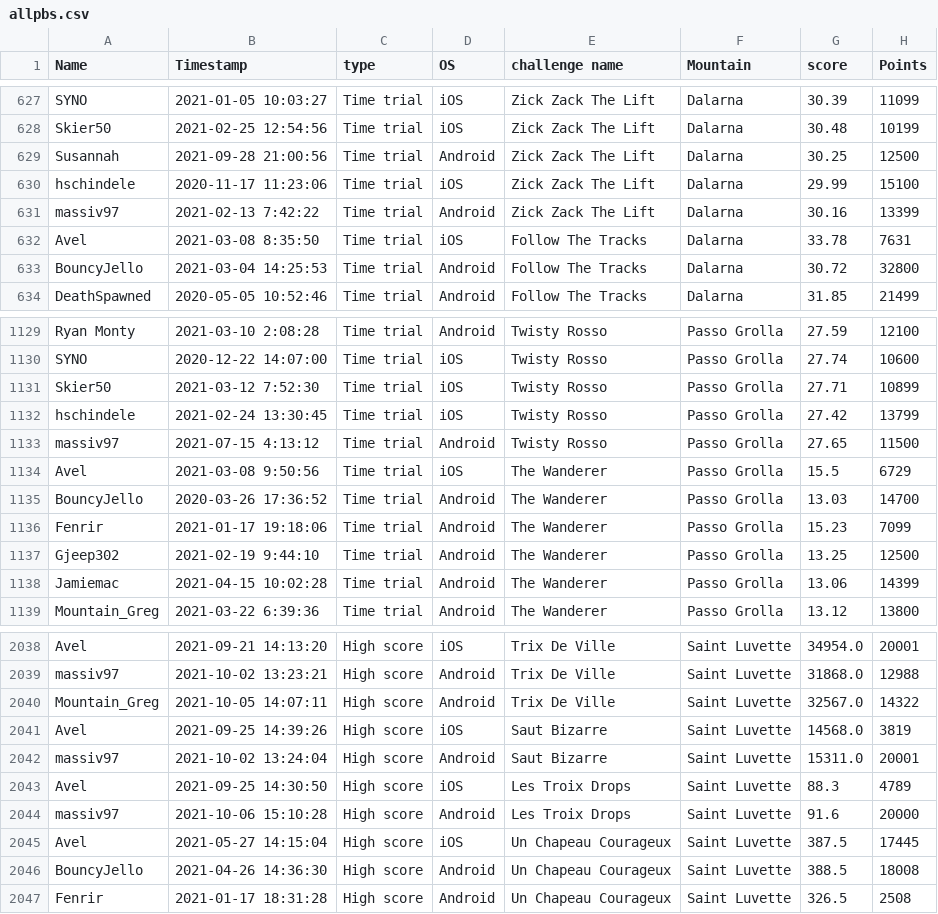
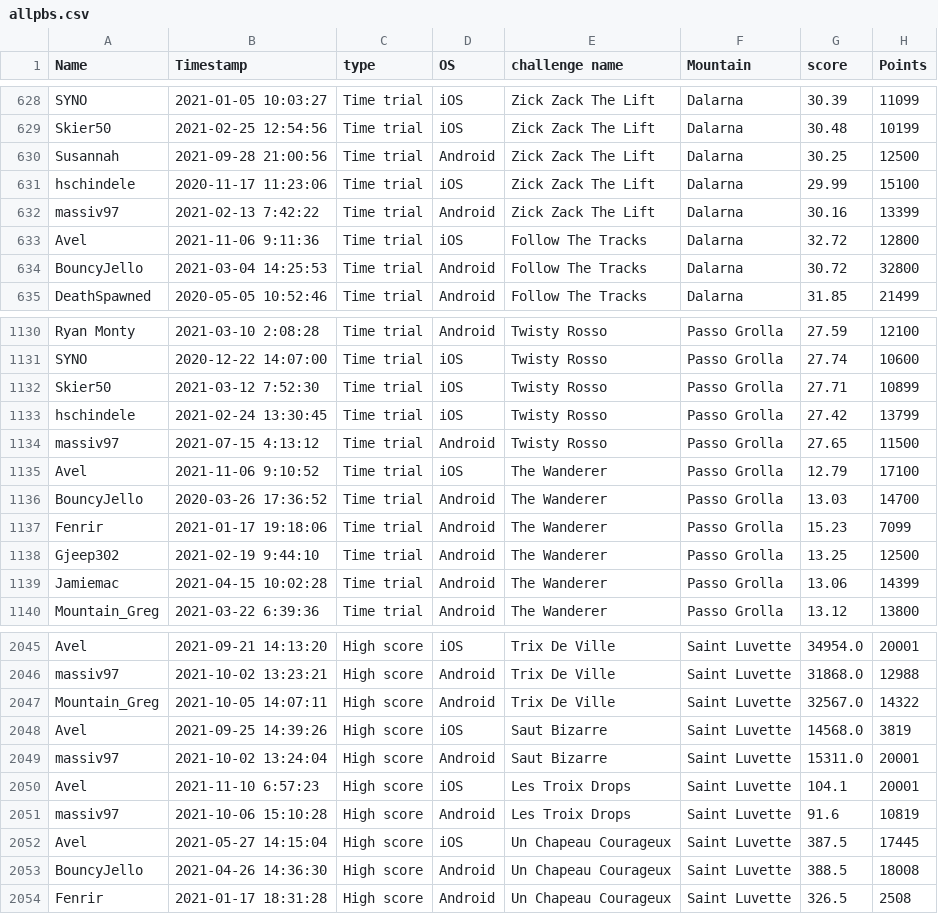
Before and after one commit to hschindele/gmaapp, a CSV file: data/allpbs.csv, drawn as a sheet; only a part is shown, gaps mark what is left out; the diff covers the shown part only.

```diff
--- a/data/allpbs.csv
+++ b/data/allpbs.csv
@@ -631,3 +632,3 @@ hschindele,2020-11-17 11:23:06,Time trial,iOS,Zick Zack The Lift,Dalarna,29.99,1
 massiv97,2021-02-13 7:42:22,Time trial,Android,Zick Zack The Lift,Dalarna,30.16,13399
-Avel,2021-03-08 8:35:50,Time trial,iOS,Follow The Tracks,Dalarna,33.78,7631
+Avel,2021-11-06 9:11:36,Time trial,iOS,Follow The Tracks,Dalarna,32.72,12800
 BouncyJello,2021-03-04 14:25:53,Time trial,Android,Follow The Tracks,Dalarna,30.72,32800
@@ -1133,3 +1134,3 @@ hschindele,2021-02-24 13:30:45,Time trial,iOS,Twisty Rosso,Passo Grolla,27.42,13
 massiv97,2021-07-15 4:13:12,Time trial,Android,Twisty Rosso,Passo Grolla,27.65,11500
-Avel,2021-03-08 9:50:56,Time trial,iOS,The Wanderer,Passo Grolla,15.5,6729
+Avel,2021-11-06 9:10:52,Time trial,iOS,The Wanderer,Passo Grolla,12.79,17100
 BouncyJello,2020-03-26 17:36:52,Time trial,Android,The Wanderer,Passo Grolla,13.03,14700
@@ -2042,4 +2049,4 @@ Avel,2021-09-25 14:39:26,High score,iOS,Saut Bizarre,Saint Luvette,14568.0,3819
 massiv97,2021-10-02 13:24:04,High score,Android,Saut Bizarre,Saint Luvette,15311.0,20001
-Avel,2021-09-25 14:30:50,High score,iOS,Les Troix Drops,Saint Luvette,88.3,4789
-massiv97,2021-10-06 15:10:28,High score,Android,Les Troix Drops,Saint Luvette,91.6,20000
+Avel,2021-11-10 6:57:23,High score,iOS,Les Troix Drops,Saint Luvette,104.1,20001
+massiv97,2021-10-06 15:10:28,High score,Android,Les Troix Drops,Saint Luvette,91.6,10819
 Avel,2021-05-27 14:15:04,High score,iOS,Un Chapeau Courageux,Saint Luvette,387.5,17445
```
Also changed, not shown: 9 added rows and 28 edited cells elsewhere in this file, data/gmaraw.csv, data/mount fairview.csv, 35 other files.
